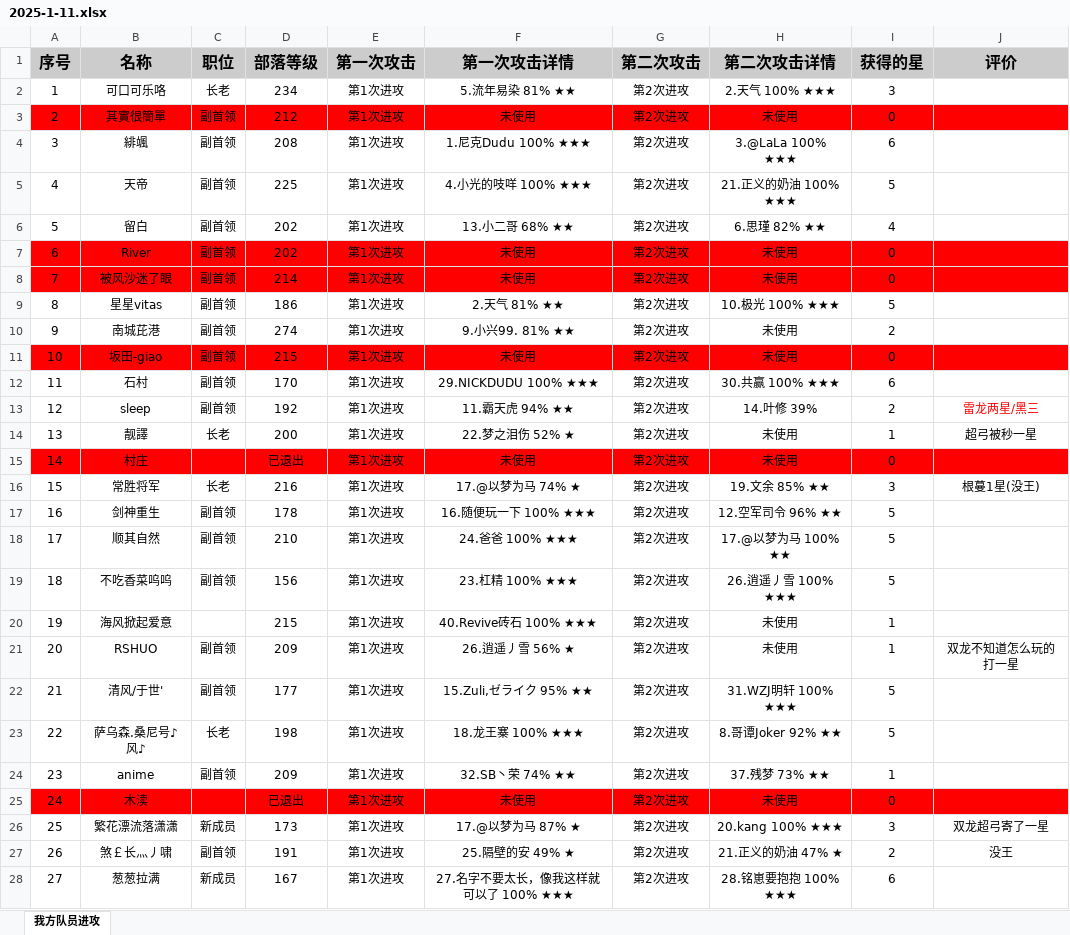
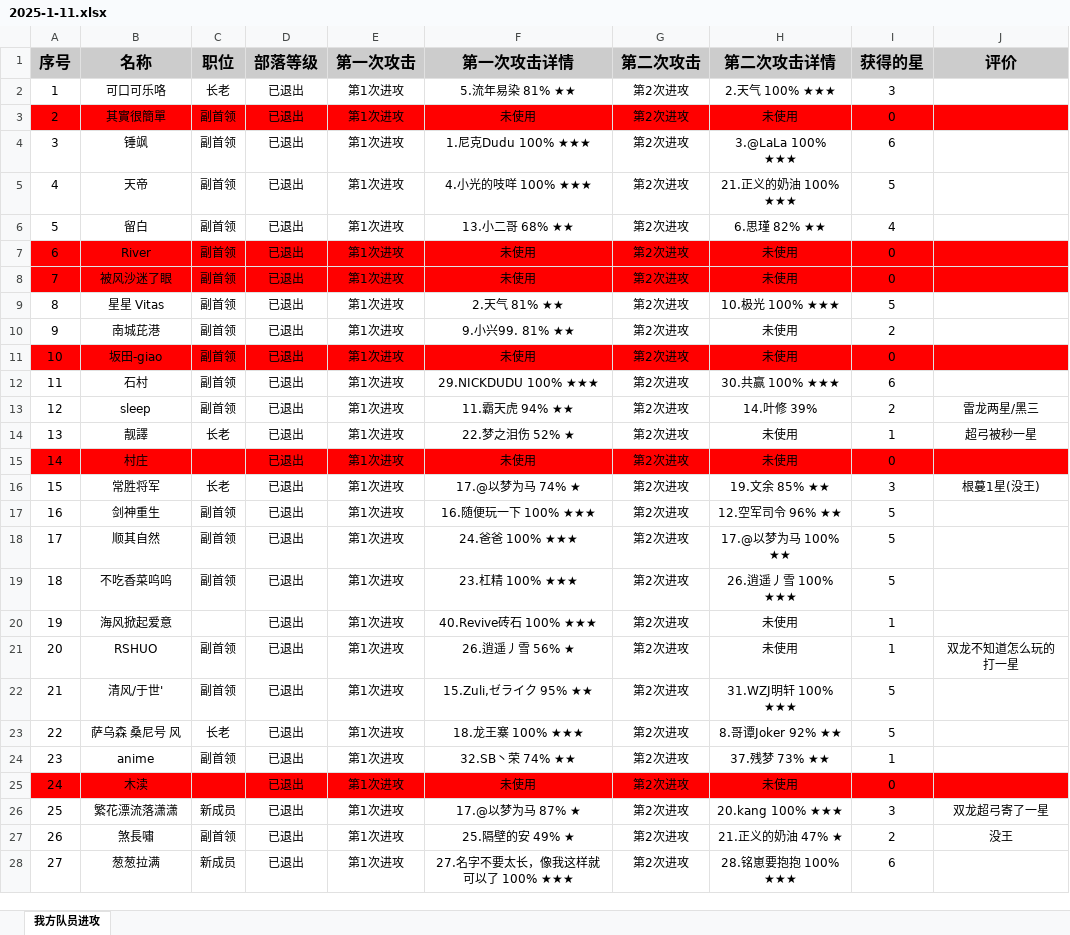
Before and after one commit to yueshangling/ClanWarStatistics, an Excel workbook: TribeBattleHistoricalData/2025-1-11/2025-1-11.xlsx, sheet 我方队员进攻, drawn as a sheet; only a part is shown; values as stored, in another font and other column widths than the file's, no borders; the diff covers the shown part only; the diff names each change by its address in the sheet, - before the commit and + after, or states it on an @@ line.

```diff
--- a/TribeBattleHistoricalData/2025-1-11/2025-1-11.xlsx (sheet 我方队员进攻)
+++ b/TribeBattleHistoricalData/2025-1-11/2025-1-11.xlsx (sheet 我方队员进攻)
-D2 (部落等级): 234
+D2 (部落等级): 已退出
-D3 (部落等级): 212
+D3 (部落等级): 已退出
-B4 (名称): 緋颯
+B4 (名称): 锤飒
-D4 (部落等级): 208
+D4 (部落等级): 已退出
-D5 (部落等级): 225
+D5 (部落等级): 已退出
-D6:D7 (部落等级): 202
+D6:D7 (部落等级): 已退出
-D8 (部落等级): 214
+D8 (部落等级): 已退出
-B9 (名称): 星星vitas
+B9 (名称): 星星 Vitas
-D9 (部落等级): 186
+D9 (部落等级): 已退出
-D10 (部落等级): 274
+D10 (部落等级): 已退出
-D11 (部落等级): 215
+D11 (部落等级): 已退出
-D12 (部落等级): 170
+D12 (部落等级): 已退出
-D13 (部落等级): 192
+D13 (部落等级): 已退出
-J13 text colour: #FF0000
+J13 text colour: black
-D14 (部落等级): 200
+D14 (部落等级): 已退出
-D16 (部落等级): 216
+D16 (部落等级): 已退出
-D17 (部落等级): 178
+D17 (部落等级): 已退出
-D18 (部落等级): 210
+D18 (部落等级): 已退出
-D19 (部落等级): 156
+D19 (部落等级): 已退出
-D20 (部落等级): 215
+D20 (部落等级): 已退出
-D21 (部落等级): 209
+D21 (部落等级): 已退出
-D22 (部落等级): 177
+D22 (部落等级): 已退出
-B23 (名称): 萨乌森.桑尼号♪风♪
+B23 (名称): 萨乌森 桑尼号 风
-D23 (部落等级): 198
+D23 (部落等级): 已退出
-D24 (部落等级): 209
+D24 (部落等级): 已退出
-D26 (部落等级): 173
+D26 (部落等级): 已退出
-B27 (名称): 煞￡长灬丿啸
+B27 (名称): 煞長嘯
-D27 (部落等级): 191
+D27 (部落等级): 已退出
-D28 (部落等级): 167
+D28 (部落等级): 已退出
```
Also changed, not shown: 15 edited cells and cell formats elsewhere in this sheet, TribeBattleHistoricalData/2025-1-13/2025-1-13.xlsx, 部落战统计.xlsx, 3 other files.
